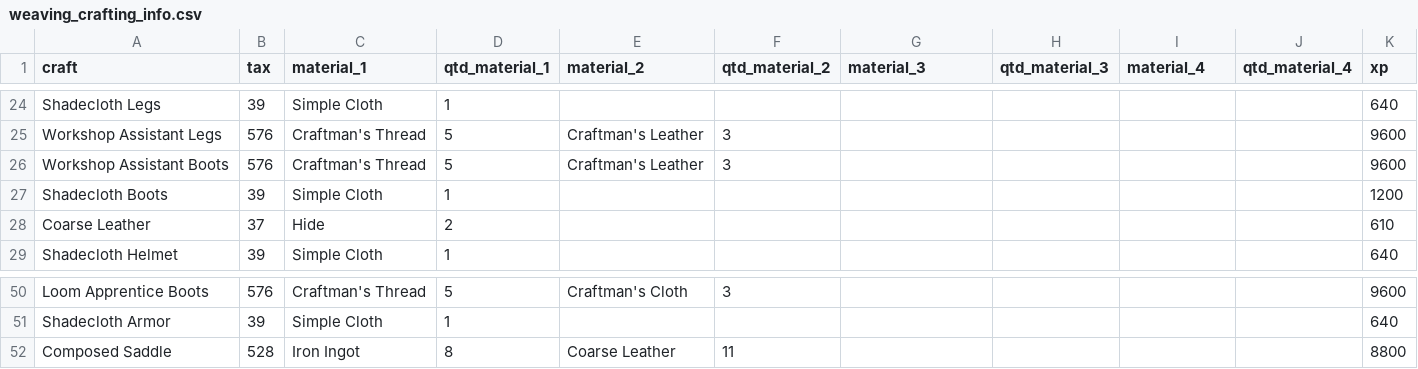
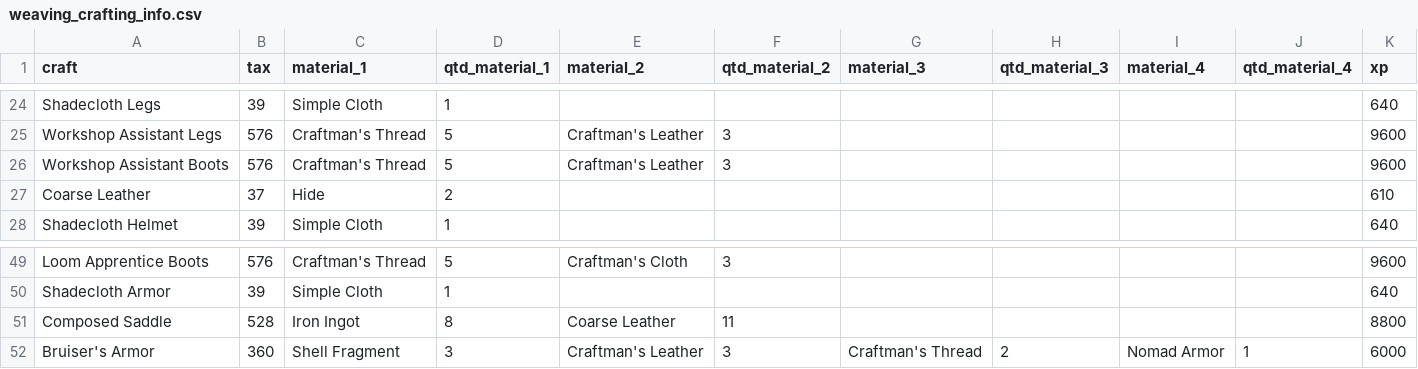
Before and after one commit to americoalmeidaf/ravendawn-calculators, a CSV file: weaving_crafting_info.csv, drawn as a sheet; only a part is shown, gaps mark what is left out.

```diff
--- a/weaving_crafting_info.csv
+++ b/weaving_crafting_info.csv
@@ -26,3 +26,2 @@ Workshop Assistant Legs,576,Craftman's Thread,5,Craftman's Leather,3,,,,,9600
 Workshop Assistant Boots,576,Craftman's Thread,5,Craftman's Leather,3,,,,,9600
-Shadecloth Boots,39,Simple Cloth,1,,,,,,,1200
 Coarse Leather,37,Hide,2,,,,,,,610
@@ -52 +51,2 @@ Shadecloth Armor,39,Simple Cloth,1,,,,,,,640
 Composed Saddle,528,Iron Ingot,8,Coarse Leather,11,,,,,8800
+Bruiser's Armor,360,Shell Fragment,3,Craftman's Leather,3,Craftman's Thread,2,Nomad Armor,1,6000
```
Also changed, not shown: weaving_materials.csv, 1 other file.
